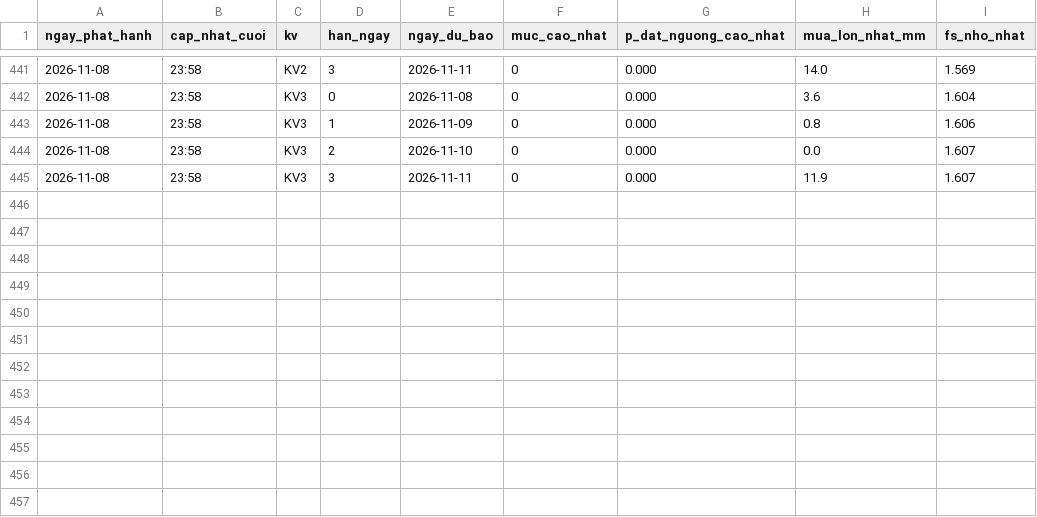
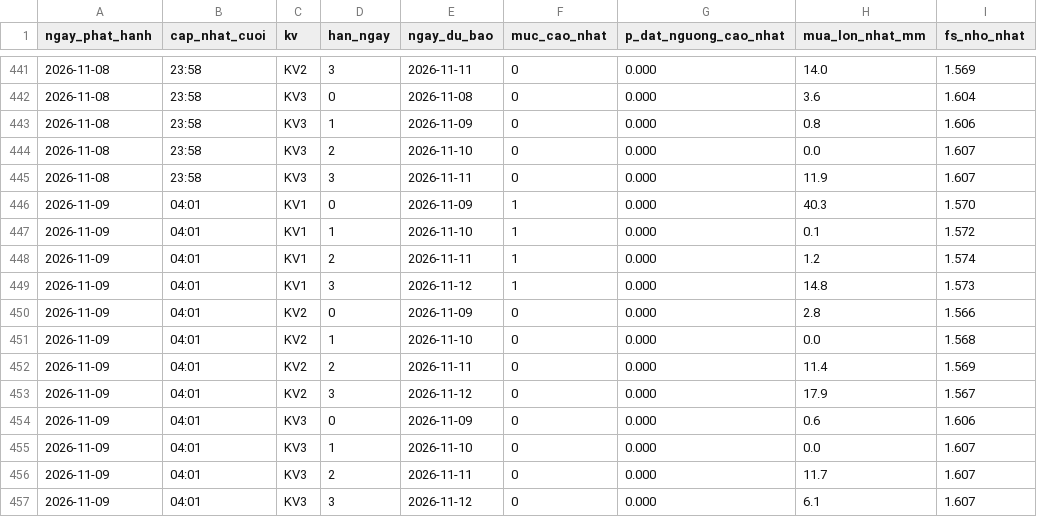
Before and after one commit to Chaulan1981/Du-bao-sat-truot-QL6, a CSV file: data/luu_tru/canhbao_lich_su.csv, drawn as a sheet; only a part is shown, gaps mark what is left out; the diff names each change by its address in the sheet, - before the commit and + after, or states it on an @@ line.

```diff
--- a/data/luu_tru/canhbao_lich_su.csv
+++ b/data/luu_tru/canhbao_lich_su.csv
+row 446: 2026-11-09 | 04:01 | KV1 | 0 | 2026-11-09 | 1 | 0.000 | 40.3 | 1.570
+row 447: 2026-11-09 | 04:01 | KV1 | 1 | 2026-11-10 | 1 | 0.000 | 0.1 | 1.572
+row 448: 2026-11-09 | 04:01 | KV1 | 2 | 2026-11-11 | 1 | 0.000 | 1.2 | 1.574
+row 449: 2026-11-09 | 04:01 | KV1 | 3 | 2026-11-12 | 1 | 0.000 | 14.8 | 1.573
+row 450: 2026-11-09 | 04:01 | KV2 | 0 | 2026-11-09 | 0 | 0.000 | 2.8 | 1.566
+row 451: 2026-11-09 | 04:01 | KV2 | 1 | 2026-11-10 | 0 | 0.000 | 0.0 | 1.568
+row 452: 2026-11-09 | 04:01 | KV2 | 2 | 2026-11-11 | 0 | 0.000 | 11.4 | 1.569
+row 453: 2026-11-09 | 04:01 | KV2 | 3 | 2026-11-12 | 0 | 0.000 | 17.9 | 1.567
+row 454: 2026-11-09 | 04:01 | KV3 | 0 | 2026-11-09 | 0 | 0.000 | 0.6 | 1.606
+row 455: 2026-11-09 | 04:01 | KV3 | 1 | 2026-11-10 | 0 | 0.000 | 0.0 | 1.607
+row 456: 2026-11-09 | 04:01 | KV3 | 2 | 2026-11-11 | 0 | 0.000 | 11.7 | 1.607
+row 457: 2026-11-09 | 04:01 | KV3 | 3 | 2026-11-12 | 0 | 0.000 | 6.1 | 1.607
```
Also changed, not shown: lao-cai/data/luu_tru/canhbao_lich_su.csv, 14 other files.
